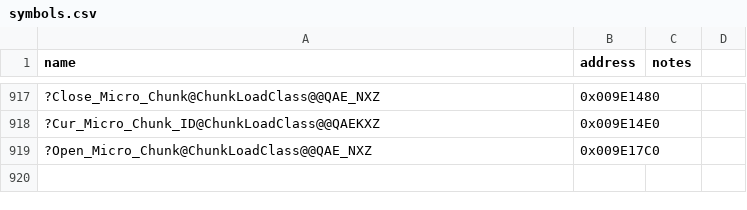
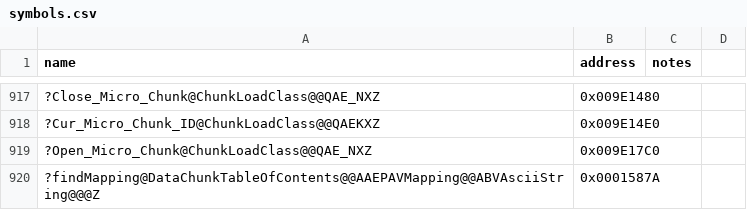
Before and after one commit to dginovker/Open-BFME, a CSV file: reverse/symbols.csv, drawn as a sheet; only a part is shown, gaps mark what is left out; the diff names each change by its address in the sheet, - before the commit and + after, or states it on an @@ line.

```diff
--- a/reverse/symbols.csv
+++ b/reverse/symbols.csv
+row 920: ?findMapping@DataChunkTableOfContents@@AAEPAVMapping@@ABVAsciiString@@@Z | 0x0001587A
```
Also changed, not shown: reverse/functions.csv, 2 other files.
